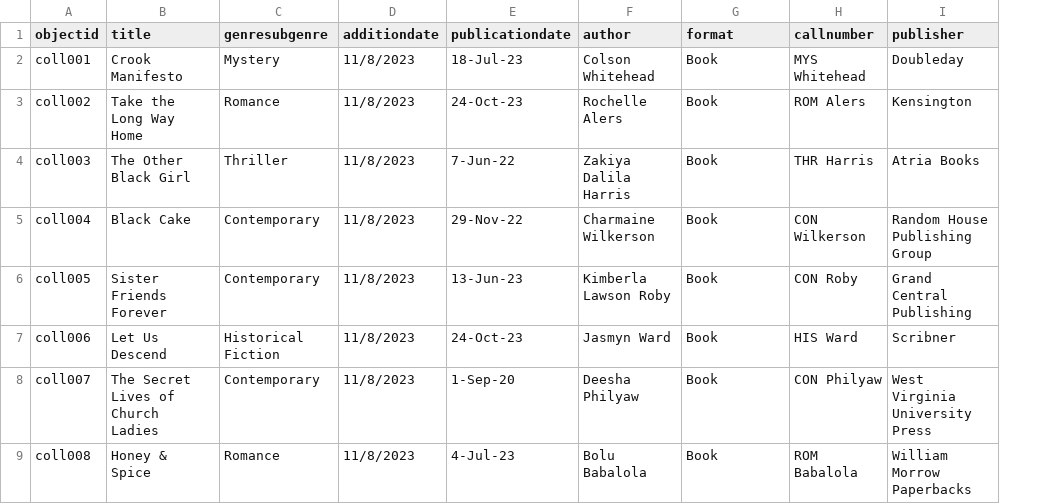
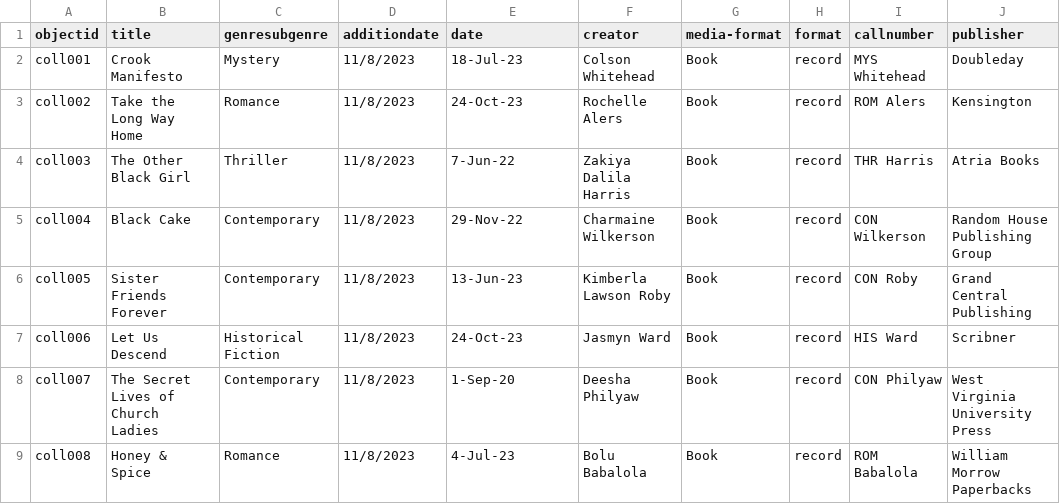
Before and after one commit to AntuanHawkins/Adult-African-American-Fiction-Collection-, a CSV file: _data/AfricanAmericanAdultFiction1.csv, drawn as a sheet; only a part is shown; the diff names each change by its address in the sheet, - before the commit and + after, or states it on an @@ line.

Commit message:
Updating metadata with Evan and Julia Changes

```diff
--- a/_data/AfricanAmericanAdultFiction1.csv
+++ b/_data/AfricanAmericanAdultFiction1.csv
+column H (format), rows 2-9: all record
-E1: publicationdate
+E1: date
-F1: author
+F1: creator
-G1: format
+G1: media-format
```
